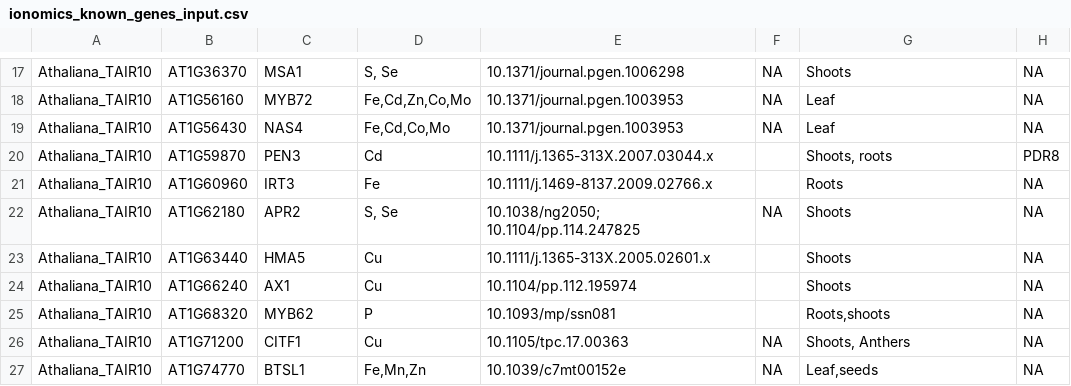
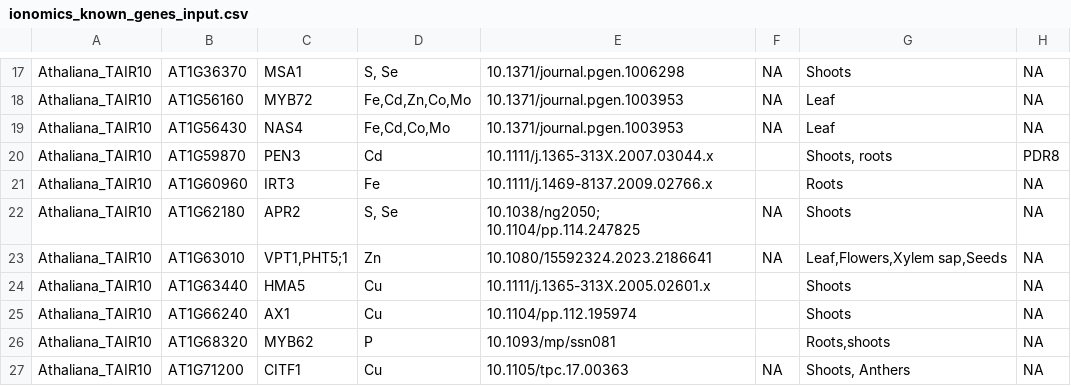
Before and after one commit to danforthcenter/KIG_v2, a CSV file: ionomics_known_genes_input.csv, drawn as a sheet; only a part is shown, gaps mark what is left out; the shorter side is filled out with more unchanged rows; the diff names each change by its address in the sheet, - before the commit and + after, or states it on an @@ line.

Commit message:
Update ionomics_known_genes_input.csv
Adding the VPT1 gene as a KIG

```diff
--- a/ionomics_known_genes_input.csv
+++ b/ionomics_known_genes_input.csv
+row 23: Athaliana_TAIR10 | AT1G63010 | VPT1,PHT5;1 | Zn | 10.1080/15592324.2023.2186641 | NA | Leaf,Flowers,Xylem sap,Seeds | NA
```
